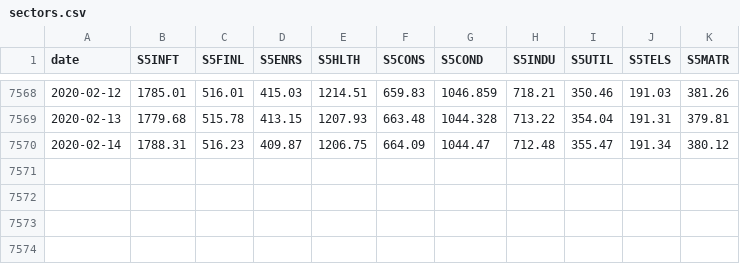
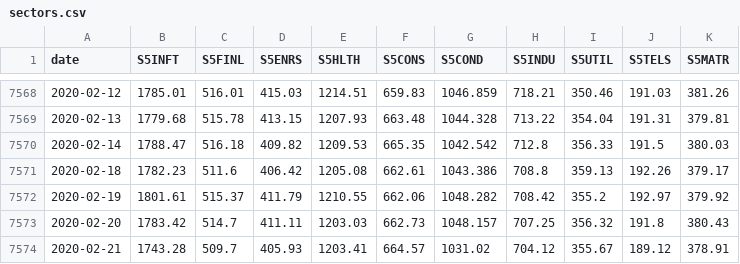
Before and after one commit to SSMIF-Quant/Factor-Model, a CSV file: R/data/sectors.csv, drawn as a sheet; only a part is shown, gaps mark what is left out.

Commit message:
2/21 data

```diff
--- a/R/data/sectors.csv
+++ b/R/data/sectors.csv
@@ -7569,2 +7569,6 @@
 "2020-02-13","1779.68","515.78","413.15","1207.93","663.48","1044.328","713.22","354.04","191.31","379.81"
-"2020-02-14","1788.31","516.23","409.87","1206.75","664.09","1044.47","712.48","355.47","191.34","380.12"
+"2020-02-14","1788.47","516.18","409.82","1209.53","665.35","1042.542","712.8","356.33","191.5","380.03"
+"2020-02-18","1782.23","511.6","406.42","1205.08","662.61","1043.386","708.8","359.13","192.26","379.17"
+"2020-02-19","1801.61","515.37","411.79","1210.55","662.06","1048.282","708.42","355.2","192.97","379.92"
+"2020-02-20","1783.42","514.7","411.11","1203.03","662.73","1048.157","707.25","356.32","191.8","380.43"
+"2020-02-21","1743.28","509.7","405.93","1203.41","664.57","1031.02","704.12","355.67","189.12","378.91"
```
Also changed, not shown: R/data/economic/econData.csv, R/data/valuation/S5COND Value Data.csv, 20 other files.
